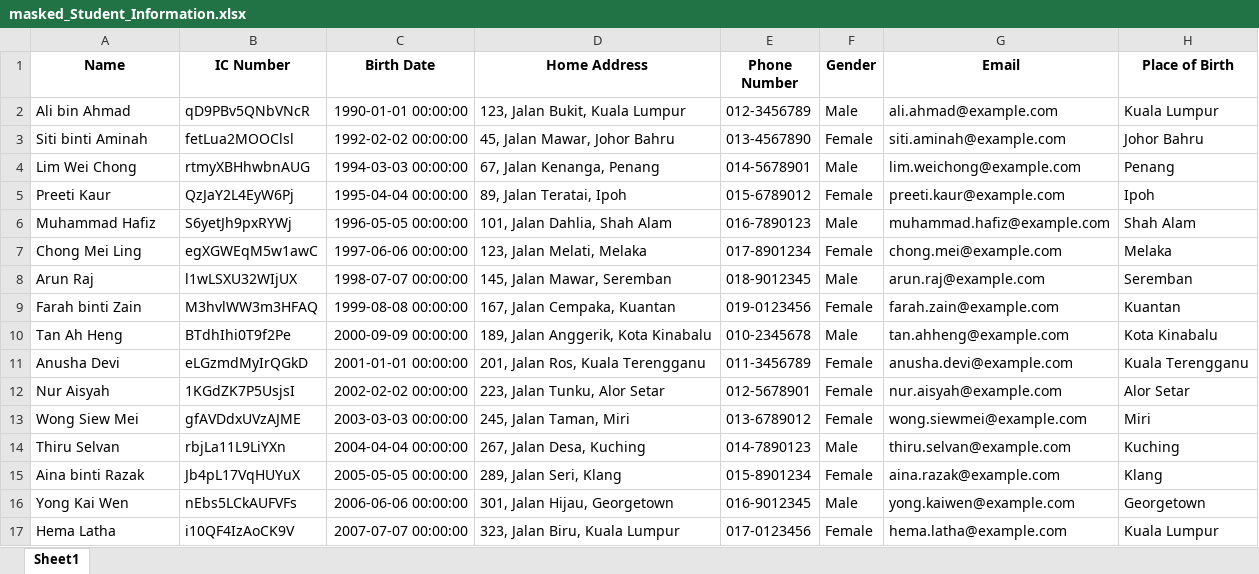
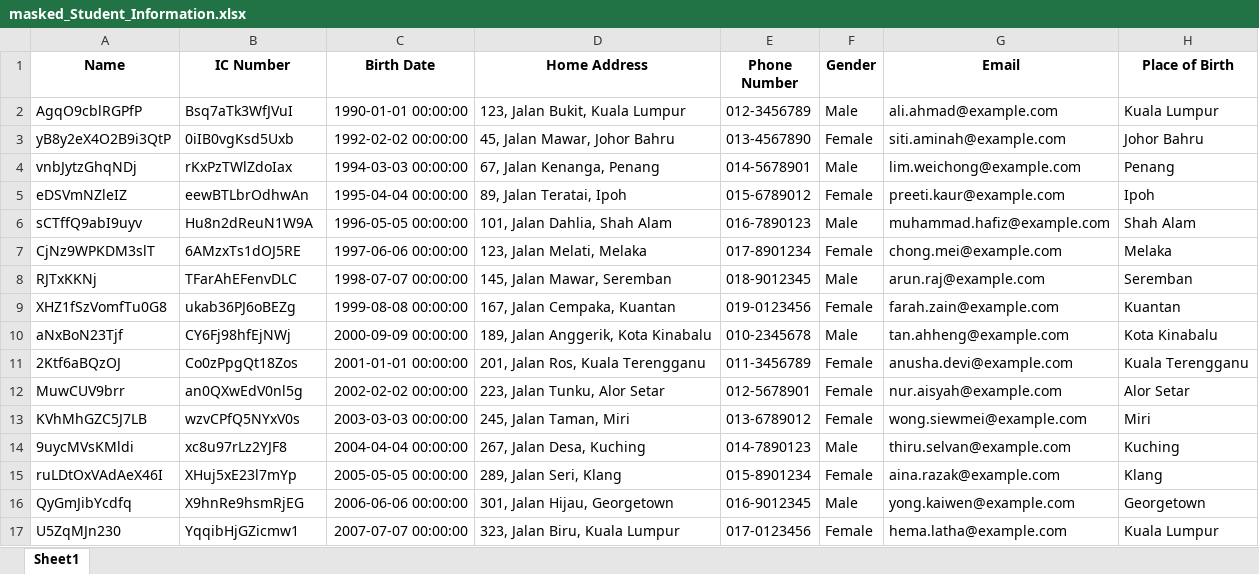
Before and after one commit to ird1natris/Data-Masking, an Excel workbook: backend/uploads/masked_Student_Information.xlsx, sheet Sheet1, drawn as a sheet; only a part is shown; values as stored, in another font and other column widths than the file's, no borders; the diff covers the shown part only; the diff names each change by its address in the sheet, - before the commit and + after, or states it on an @@ line.

```diff
--- a/backend/uploads/masked_Student_Information.xlsx (sheet Sheet1)
+++ b/backend/uploads/masked_Student_Information.xlsx (sheet Sheet1)
-A2 (Name): Ali bin Ahmad
+A2 (Name): AgqO9cblRGPfP
-B2 (IC Number): qD9PBv5QNbVNcR
+B2 (IC Number): Bsq7aTk3WfJVuI
-A3 (Name): Siti binti Aminah
+A3 (Name): yB8y2eX4O2B9i3QtP
-B3 (IC Number): fetLua2MOOClsl
+B3 (IC Number): 0iIB0vgKsd5Uxb
-A4 (Name): Lim Wei Chong
+A4 (Name): vnbJytzGhqNDj
-B4 (IC Number): rtmyXBHhwbnAUG
+B4 (IC Number): rKxPzTWlZdoIax
-A5 (Name): Preeti Kaur
+A5 (Name): eDSVmNZleIZ
-B5 (IC Number): QzJaY2L4EyW6Pj
+B5 (IC Number): eewBTLbrOdhwAn
-A6 (Name): Muhammad Hafiz
+A6 (Name): sCTffQ9abI9uyv
-B6 (IC Number): S6yetJh9pxRYWj
+B6 (IC Number): Hu8n2dReuN1W9A
-A7 (Name): Chong Mei Ling
+A7 (Name): CjNz9WPKDM3slT
-B7 (IC Number): egXGWEqM5w1awC
+B7 (IC Number): 6AMzxTs1dOJ5RE
-A8 (Name): Arun Raj
+A8 (Name): RJTxKKNj
-B8 (IC Number): l1wLSXU32WIjUX
+B8 (IC Number): TFarAhEFenvDLC
-A9 (Name): Farah binti Zain
+A9 (Name): XHZ1fSzVomfTu0G8
-B9 (IC Number): M3hvlWW3m3HFAQ
+B9 (IC Number): ukab36PJ6oBEZg
-A10 (Name): Tan Ah Heng
+A10 (Name): aNxBoN23Tjf
-B10 (IC Number): BTdhIhi0T9f2Pe
+B10 (IC Number): CY6Fj98hfEjNWj
-A11 (Name): Anusha Devi
+A11 (Name): 2Ktf6aBQzOJ
-B11 (IC Number): eLGzmdMyIrQGkD
+B11 (IC Number): Co0zPpgQt18Zos
-A12 (Name): Nur Aisyah
+A12 (Name): MuwCUV9brr
-B12 (IC Number): 1KGdZK7P5UsjsI
+B12 (IC Number): an0QXwEdV0nl5g
-A13 (Name): Wong Siew Mei
+A13 (Name): KVhMhGZC5J7LB
-B13 (IC Number): gfAVDdxUVzAJME
+B13 (IC Number): wzvCPfQ5NYxV0s
-A14 (Name): Thiru Selvan
+A14 (Name): 9uycMVsKMldi
-B14 (IC Number): rbjLa11L9LiYXn
+B14 (IC Number): xc8u97rLz2YJF8
-A15 (Name): Aina binti Razak
+A15 (Name): ruLDtOxVAdAeX46I
-B15 (IC Number): Jb4pL17VqHUYuX
+B15 (IC Number): XHuj5xE23l7mYp
-A16 (Name): Yong Kai Wen
+A16 (Name): QyGmJibYcdfq
-B16 (IC Number): nEbs5LCkAUFVFs
+B16 (IC Number): X9hnRe9hsmRjEG
-A17 (Name): Hema Latha
+A17 (Name): U5ZqMJn230
-B17 (IC Number): i10QF4IzAoCK9V
+B17 (IC Number): YqqibHjGZicmw1
```
Also changed, not shown: 28 edited cells elsewhere in this sheet, 4 other files.
